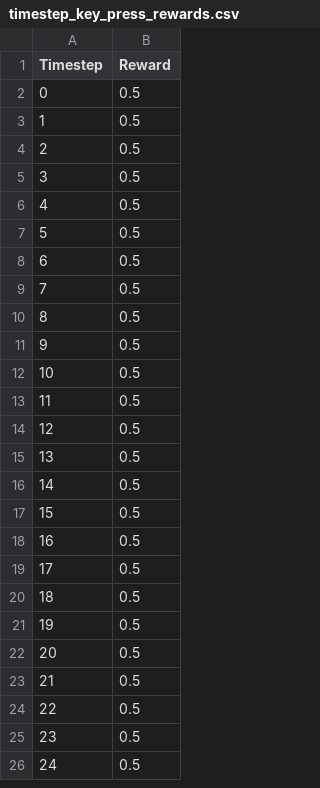
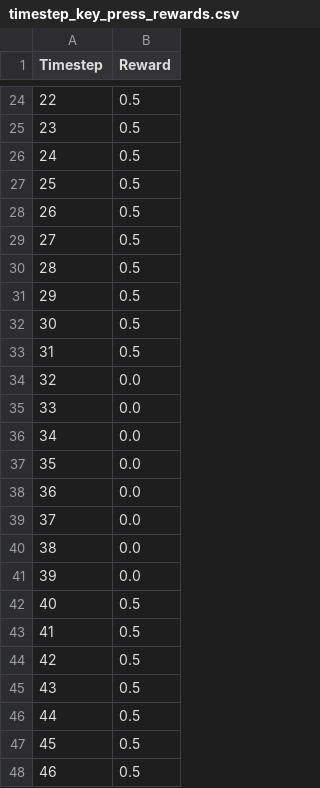
Before and after one commit to HJulie11/Piano_Robot_MPC, a CSV file: robopianist/results/timestep_key_press_rewards.csv, drawn as a sheet; only a part is shown, gaps mark what is left out; the shorter side is filled out with more unchanged rows; addresses are those after the commit; the diff covers the shown part only; the diff names each change by its address in the sheet, - before the commit and + after, or states it on an @@ line.

```diff
--- a/robopianist/results/timestep_key_press_rewards.csv
+++ b/robopianist/results/timestep_key_press_rewards.csv
@@ row 133 moved to row 24: 22 @@
@@ row 134 moved to row 25: 23 @@
@@ row 135 moved to row 26: 24 @@
@@ row 136 moved to row 27: 25 @@
@@ row 137 moved to row 28: 26 @@
@@ row 138 moved to row 29: 27 @@
@@ row 139 moved to row 30: 28 @@
@@ row 140 moved to row 31: 29 @@
@@ row 141 moved to row 32: 30 @@
+row 33: 31 | 0.5
+row 34: 32 | 0.0
+row 35: 33 | 0.0
+row 36: 34 | 0.0
+row 37: 35 | 0.0
+row 38: 36 | 0.0
+row 39: 37 | 0.0
+row 40: 38 | 0.0
+row 41: 39 | 0.0
@@ column A (Timestep) renumbered between rows 42 and 150 @@
```
Also changed, not shown: 22 moved rows elsewhere in this file, robopianist/results/timestep_energy_rewards.csv, robopianist/results/timestep_finger_movement_rewards.csv, 10 other files.
